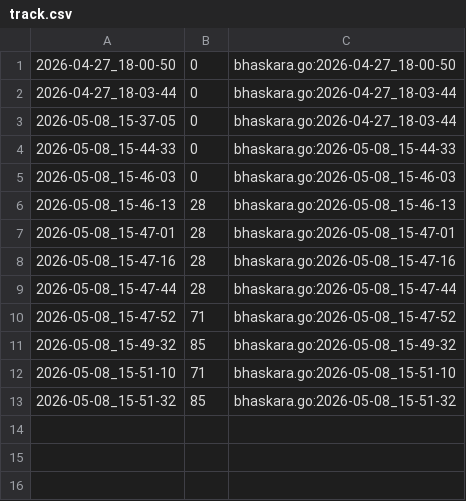
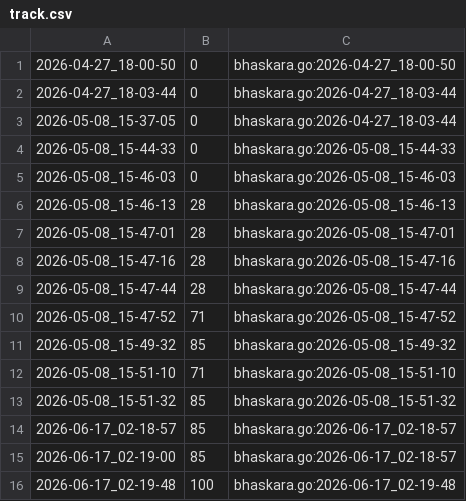
Before and after one commit to qxcode-course/fup-dd-playground-yLiLme, a CSV file: .tko/track/fup@bhaskara/track.csv, drawn as a sheet.

```diff
--- a/.tko/track/fup@bhaskara/track.csv
+++ b/.tko/track/fup@bhaskara/track.csv
@@ -13 +13,4 @@
 2026-05-08_15-51-32,85,bhaskara.go:2026-05-08_15-51-32
+2026-06-17_02-18-57,85,bhaskara.go:2026-06-17_02-18-57
+2026-06-17_02-19-00,85,bhaskara.go:2026-06-17_02-18-57
+2026-06-17_02-19-48,100,bhaskara.go:2026-06-17_02-19-48
```
Also changed, not shown: .tko/track/fup@batraquios/track.csv, .tko/track/fup@drone/track.csv, 24 other files.
